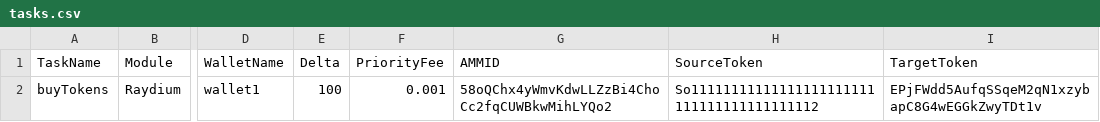
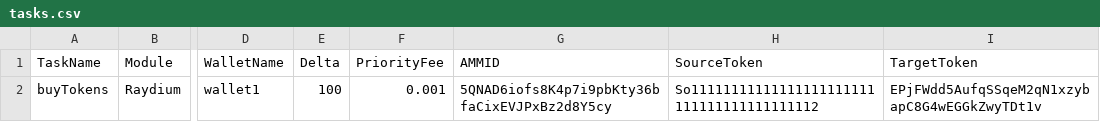
Before and after one commit to RovshanMuradov/solana-bot, a CSV file: configs/tasks.csv, drawn as a sheet; only a part is shown, gaps mark what is left out; the diff names each change by its address in the sheet, - before the commit and + after, or states it on an @@ line.

```diff
--- a/configs/tasks.csv
+++ b/configs/tasks.csv
-G2 (AMMID): 58oQChx4yWmvKdwLLZzBi4ChoCc2fqCUWBkwMihLYQo2
+G2 (AMMID): 5QNAD6iofs8K4p7i9pbKty36bfaCixEVJPxBz2d8Y5cy
```
Also changed, not shown: 10 other files.
